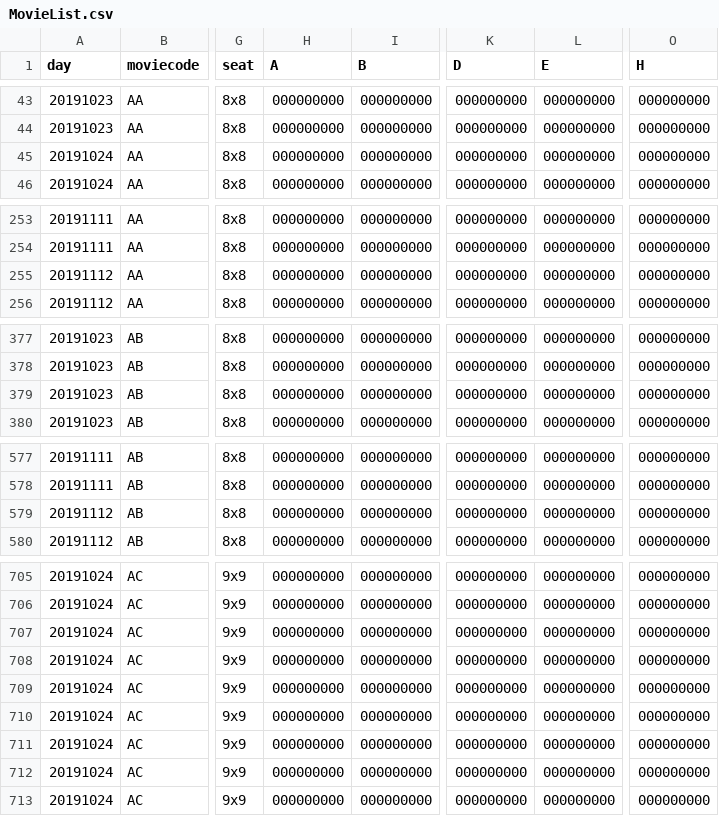
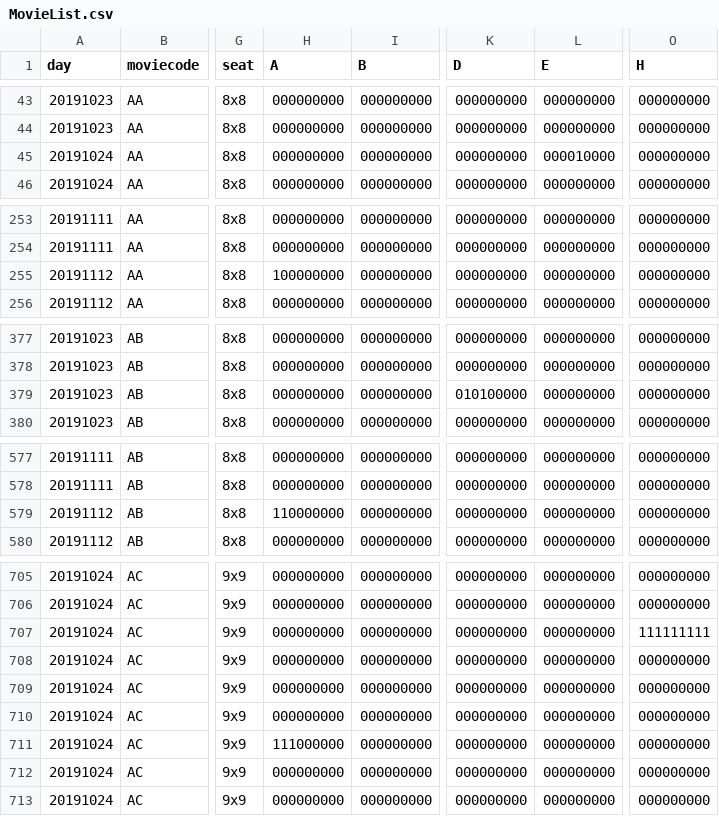
Before and after one commit to leejaeseung/Tickecter, a CSV file: Tickecter/MovieList.csv, drawn as a sheet; only a part is shown, gaps mark what is left out; the diff covers the shown part only; the diff names each change by its address in the sheet, - before the commit and + after, or states it on an @@ line.

```diff
--- a/Tickecter/MovieList.csv
+++ b/Tickecter/MovieList.csv
-L45 (E): 000000000
+L45 (E): 000010000
-H255 (A): 000000000
+H255 (A): 100000000
-K379 (D): 000000000
+K379 (D): 010100000
-H579 (A): 000000000
+H579 (A): 110000000
-O707 (H): 000000000
+O707 (H): 111111111
-H711 (A): 000000000
+H711 (A): 111000000
```
Also changed, not shown: 5 edited cells elsewhere in this file, 2 other files.
